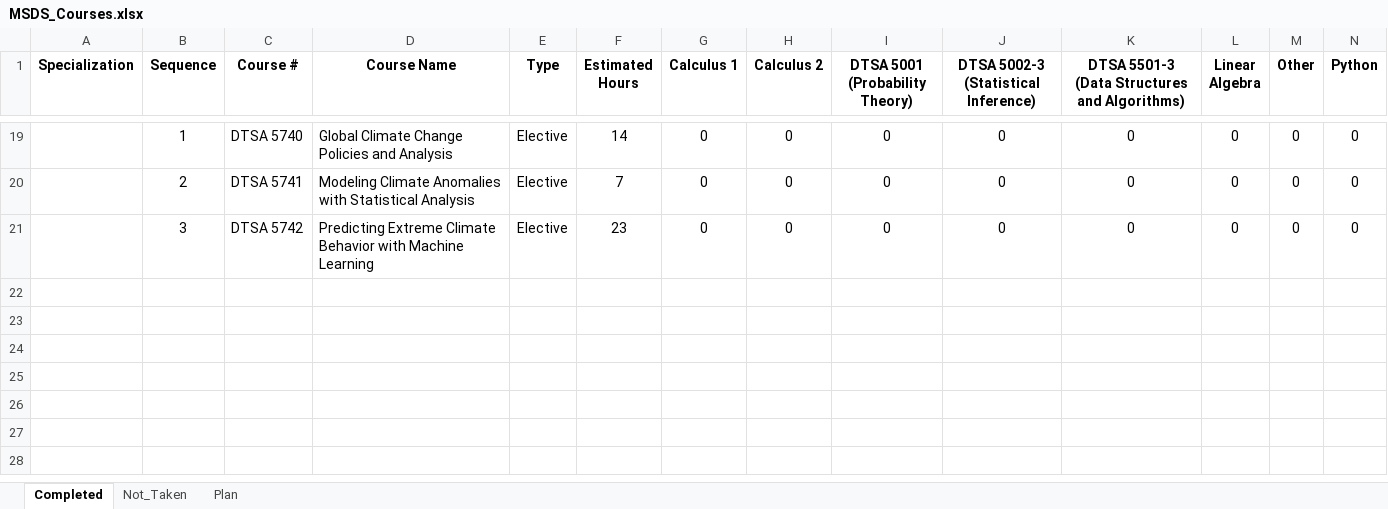
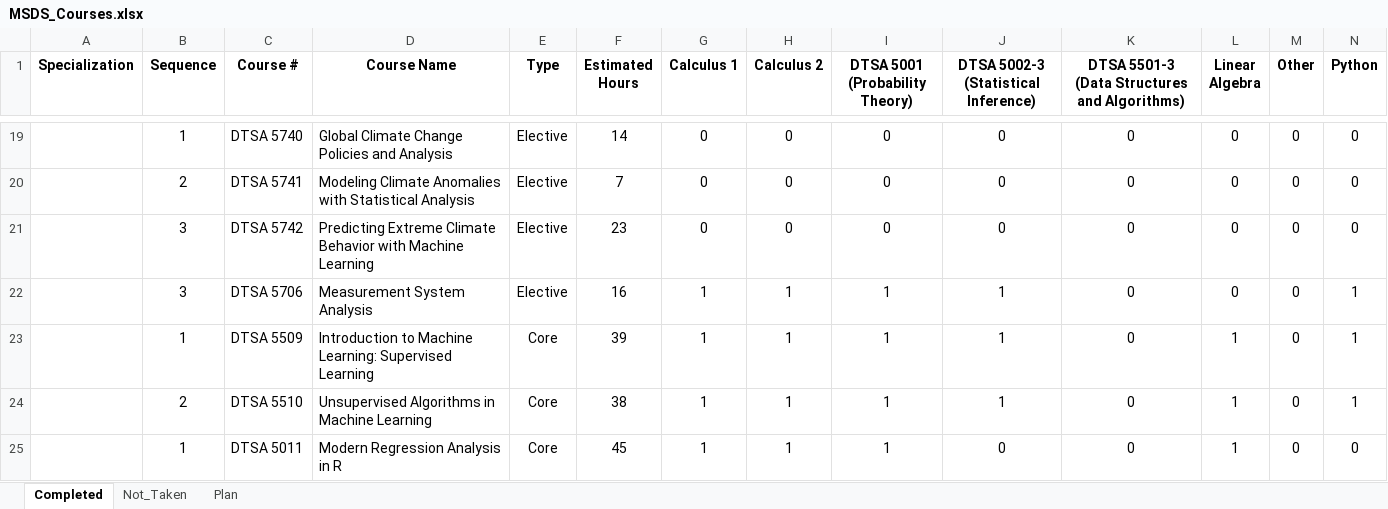
Before and after one commit to ndmccarthy/MSDS_Coursework, an Excel workbook: MSDS_Courses.xlsx, sheet Completed, drawn as a sheet; only a part is shown, gaps mark what is left out; values as stored, in another font and other column widths than the file's, no borders; rows hold the shown columns only; the diff names each change by its address in the sheet, - before the commit and + after, or states it on an @@ line.

```diff
--- a/MSDS_Courses.xlsx (sheet Completed)
+++ b/MSDS_Courses.xlsx (sheet Completed)
+row 22:  | 3 | DTSA 5706 | Measurement System Analysis | Elective | 16 | 1 | 1 | 1 | 1 | 0 | 0 | 0 | 1
+row 23:  | 1 | DTSA 5509 | Introduction to Machine Learning: Supervised Learning | Core | 39 | 1 | 1 | 1 | 1 | 0 | 1 | 0 | 1
+row 24:  | 2 | DTSA 5510 | Unsupervised Algorithms in Machine Learning | Core | 38 | 1 | 1 | 1 | 1 | 0 | 1 | 0 | 1
+row 25:  | 1 | DTSA 5011 | Modern Regression Analysis in R | Core | 45 | 1 | 1 | 1 | 0 | 0 | 1 | 0 | 0
```
Also changed, not shown: sheet Not_Taken, 21 other files.
